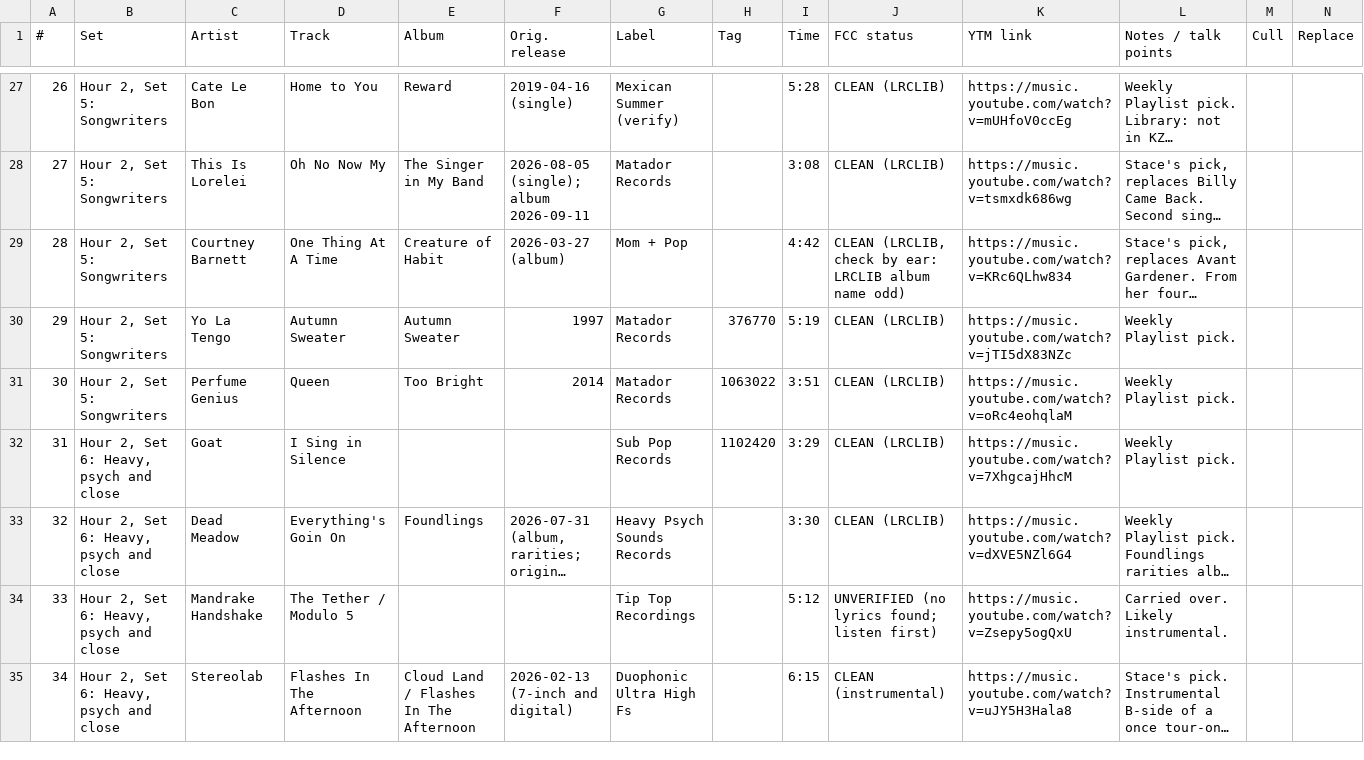
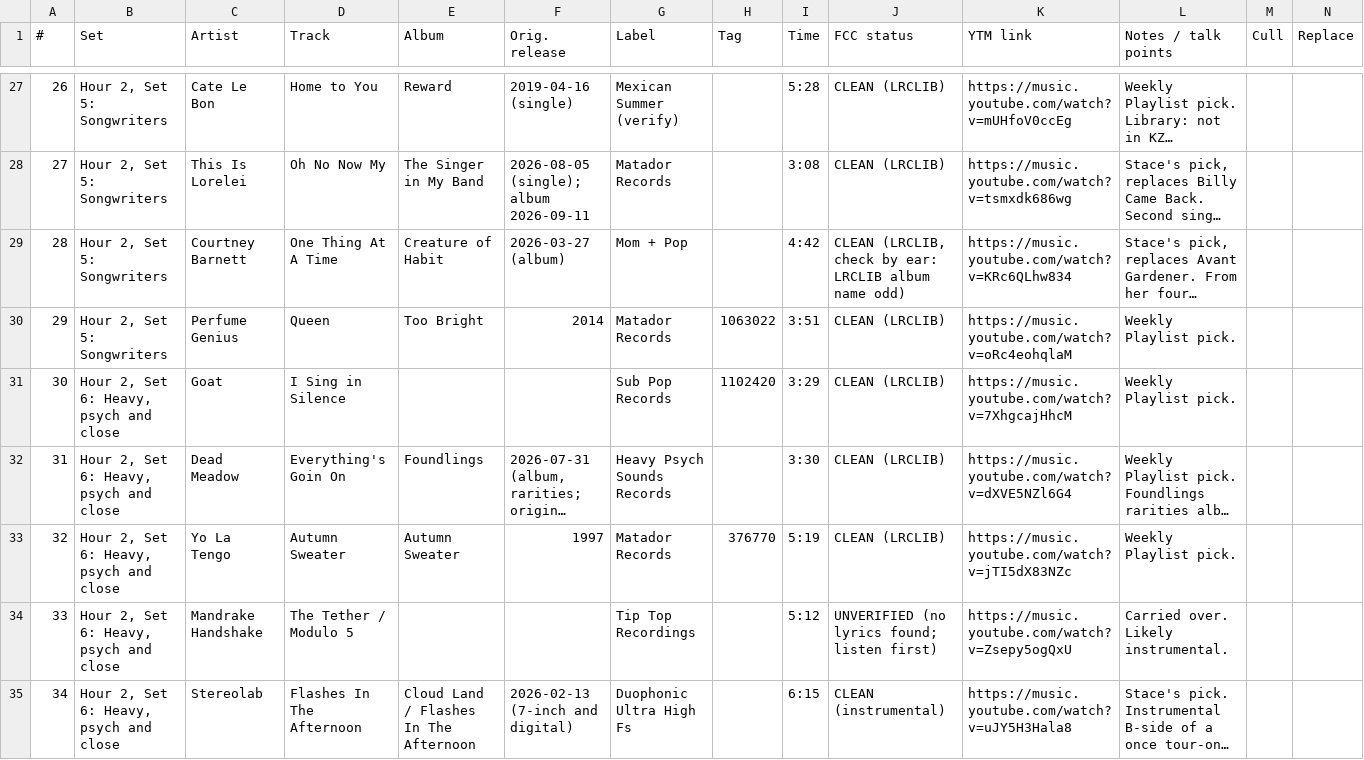
Before and after one commit to mapninja/KZSU-Library-Show, a CSV file: outputs/recon/2026-10-08/notes_sheet_2026-10-08.csv, drawn as a sheet; only a part is shown, gaps mark what is left out; long unchanged cells end in …; removed rows and columns are numbered as before the commit, all else as after; the diff names each change by its address in the sheet, - before the commit and + after, or states it on an @@ line.

Commit message:
Thursday show sync Oct. 8: Autumn Sweater moved to Set 6, Working rebuilt (43, reversed), CSV and Notes Sheet redeployed

```diff
--- a/outputs/recon/2026-10-08/notes_sheet_2026-10-08.csv
+++ b/outputs/recon/2026-10-08/notes_sheet_2026-10-08.csv
-row 30: 29 | Hour 2, Set 5: Songwriters | Yo La Tengo | Autumn Sweater | Autumn Sweater | 1997 | Matador Records | 376770 | 5:19 | CLEAN (LRCLIB) | https://music.youtube.com/watch?v=jTI5dX83NZc | Weekly Playlist pick.
@@ column A (#) renumbered between rows 30 and 32 @@
+row 33: 32 | Hour 2, Set 6: Heavy, psych and close | Yo La Tengo | Autumn Sweater | Autumn Sweater | 1997 | Matador Records | 376770 | 5:19 | CLEAN (LRCLIB) | https://music.youtube.com/watch?v=jTI5dX83NZc | Weekly Playlist pick.
```
Also changed, not shown: outputs/recon/2026-10-08/library_show_playlist_2026-10-08.csv, 11 other files.
